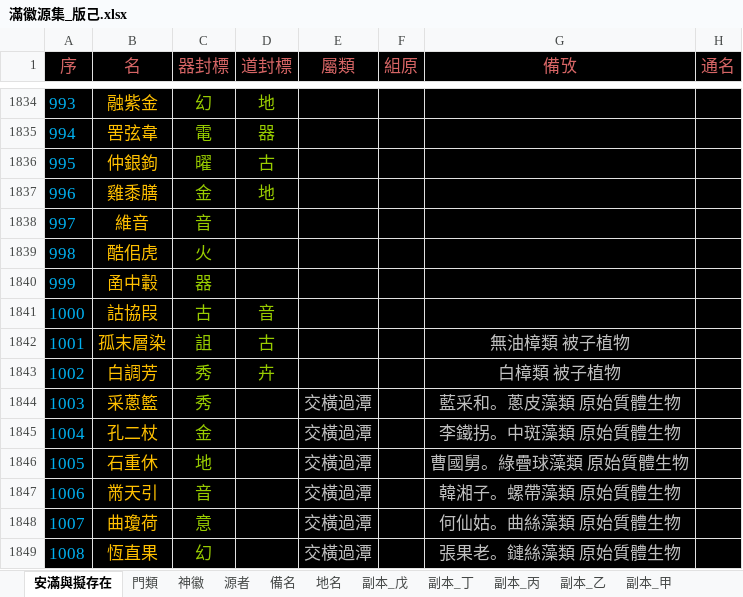
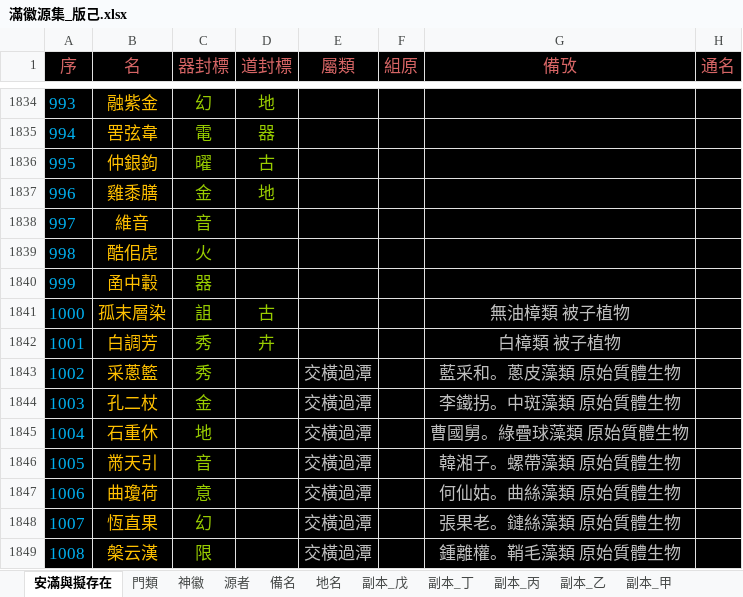
Before and after one commit to sealleci/AnMan, an Excel workbook: docs/滿徽源集_版己.xlsx, sheet 安滿與擬存在, drawn as a sheet; only a part is shown, gaps mark what is left out; values as stored, in another font and other column widths than the file's, no borders; the diff covers the shown part only; the diff names each change by its address in the sheet, - before the commit and + after, or states it on an @@ line.

```diff
--- a/docs/滿徽源集_版己.xlsx (sheet 安滿與擬存在)
+++ b/docs/滿徽源集_版己.xlsx (sheet 安滿與擬存在)
-B1841 (名): 詁協叚
+B1841 (名): 孤末層染
-C1841 (器封標): 古
+C1841 (器封標): 詛
-D1841 (道封標): 音
+D1841 (道封標): 古
-G1841 (備攷): (empty)
+G1841 (備攷): 無油樟類 被子植物
-B1842 (名): 孤末層染
+B1842 (名): 白調芳
-C1842 (器封標): 詛
+C1842 (器封標): 秀
-D1842 (道封標): 古
+D1842 (道封標): 卉
-G1842 (備攷): 無油樟類 被子植物
+G1842 (備攷): 白樟類 被子植物
-B1843 (名): 白調芳
+B1843 (名): 采蔥籃
-D1843 (道封標): 卉
+D1843 (道封標): (empty)
-E1843 (屬類): (empty)
+E1843 (屬類): 交橫過潭
-G1843 (備攷): 白樟類 被子植物
+G1843 (備攷): 藍采和。蔥皮藻類 原始質體生物
-B1844 (名): 采蔥籃
+B1844 (名): 孔二杖
-C1844 (器封標): 秀
+C1844 (器封標): 金
-G1844 (備攷): 藍采和。蔥皮藻類 原始質體生物
+G1844 (備攷): 李鐵拐。中斑藻類 原始質體生物
-B1845 (名): 孔二杖
+B1845 (名): 石重休
-C1845 (器封標): 金
+C1845 (器封標): 地
-G1845 (備攷): 李鐵拐。中斑藻類 原始質體生物
+G1845 (備攷): 曹國舅。綠疊球藻類 原始質體生物
-B1846 (名): 石重休
+B1846 (名): 黹天引
-C1846 (器封標): 地
+C1846 (器封標): 音
-G1846 (備攷): 曹國舅。綠疊球藻類 原始質體生物
+G1846 (備攷): 韓湘子。螺帶藻類 原始質體生物
-B1847 (名): 黹天引
+B1847 (名): 曲瓊荷
-C1847 (器封標): 音
+C1847 (器封標): 意
-G1847 (備攷): 韓湘子。螺帶藻類 原始質體生物
+G1847 (備攷): 何仙姑。曲絲藻類 原始質體生物
-B1848 (名): 曲瓊荷
+B1848 (名): 恆直果
-C1848 (器封標): 意
+C1848 (器封標): 幻
-G1848 (備攷): 何仙姑。曲絲藻類 原始質體生物
+G1848 (備攷): 張果老。鏈絲藻類 原始質體生物
-B1849 (名): 恆直果
+B1849 (名): 槃云漢
-C1849 (器封標): 幻
+C1849 (器封標): 限
-G1849 (備攷): 張果老。鏈絲藻類 原始質體生物
+G1849 (備攷): 鍾離權。鞘毛藻類 原始質體生物
```
Also changed, not shown: 22 added rows, 22 removed rows and 382 edited cells elsewhere in this sheet, 5 other files.
